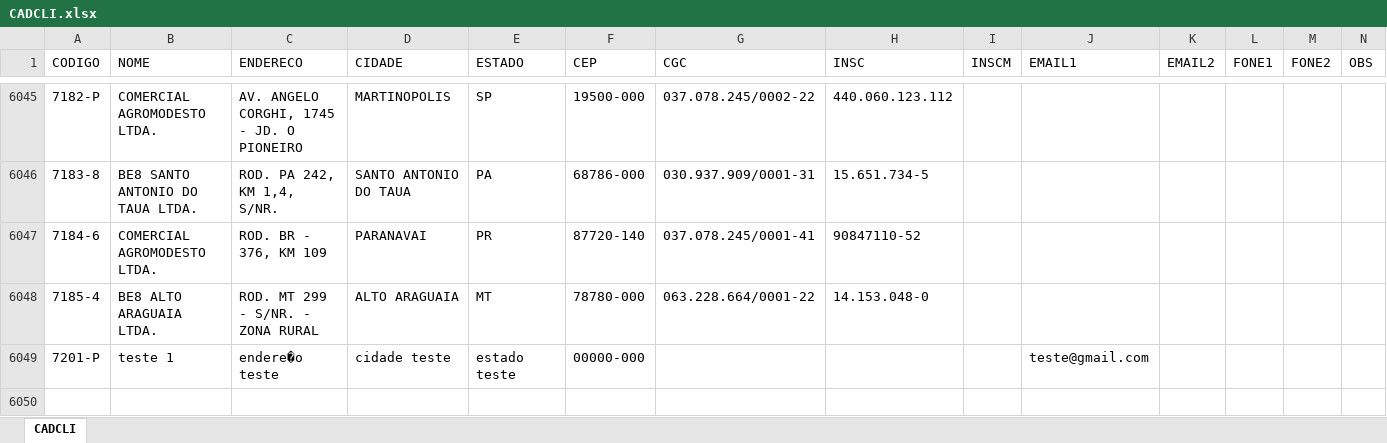
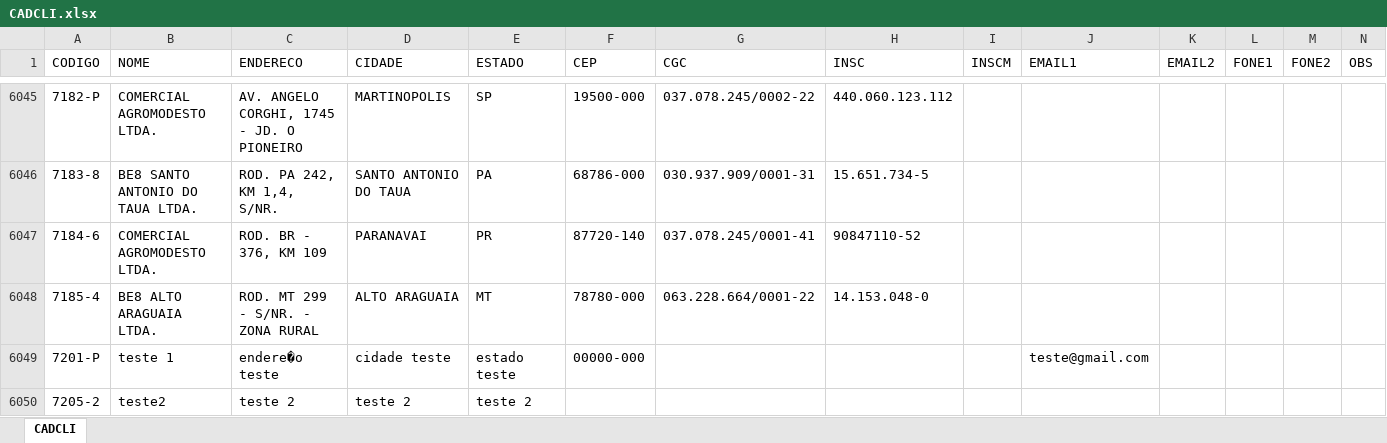
Before and after one commit to gabrielvduarte/aryoleofar, an Excel workbook: CADCLI.xlsx, sheet CADCLI, drawn as a sheet; only a part is shown, gaps mark what is left out; values as stored, in another font and other column widths than the file's, no borders; rows hold the shown columns only; the diff names each change by its address in the sheet, - before the commit and + after, or states it on an @@ line.

```diff
--- a/CADCLI.xlsx (sheet CADCLI)
+++ b/CADCLI.xlsx (sheet CADCLI)
+row 6050: 7205-2 | teste2 | teste 2 | teste 2 | teste 2
```
Also changed, not shown: 10 other files.
